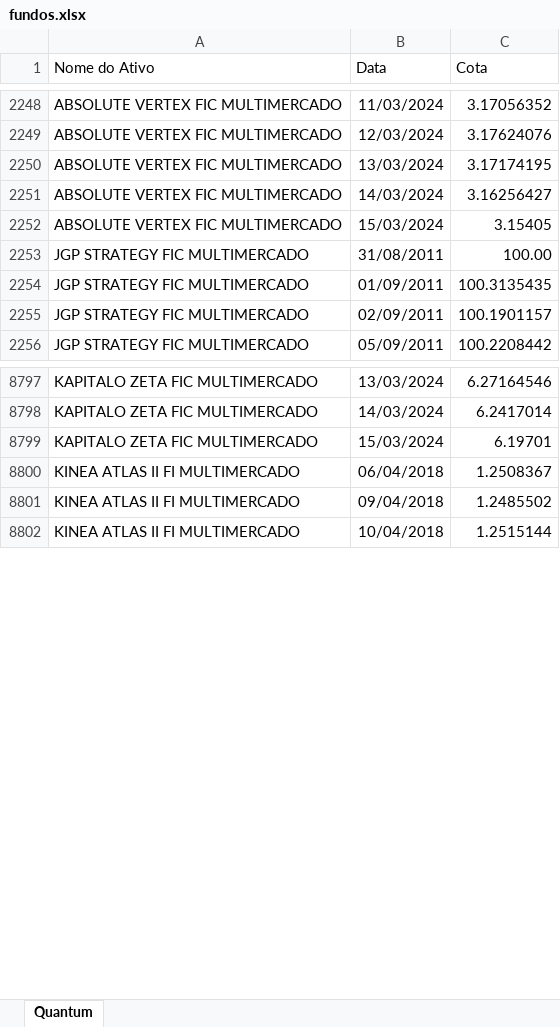
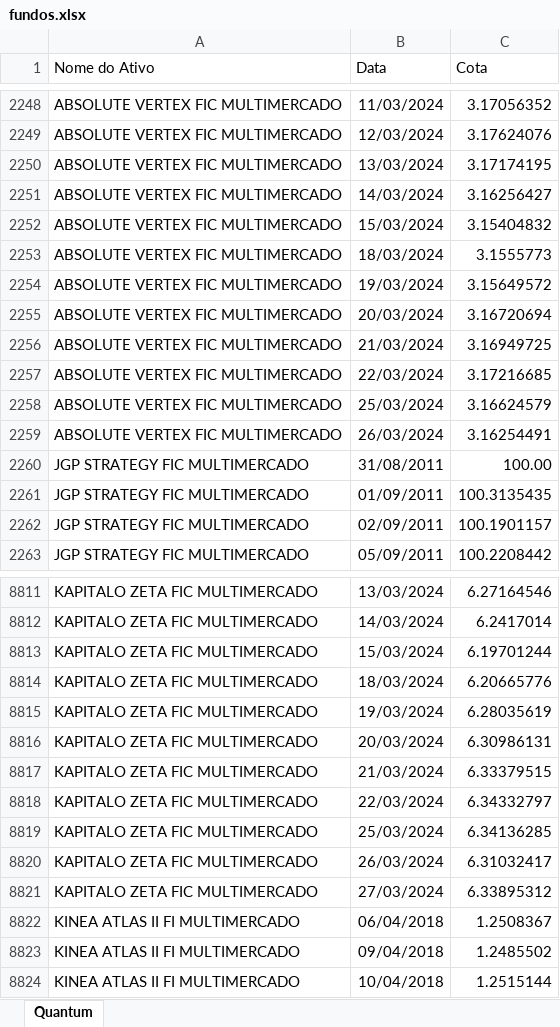
Before and after one commit to LFernando-Jr/desempenho-ativos, an Excel workbook: Dados/fundos.xlsx, sheet Quantum, drawn as a sheet; only a part is shown, gaps mark what is left out; values as stored, in another font and other column widths than the file's, no borders; addresses are those after the commit; the diff covers the shown part only; the diff names each change by its address in the sheet, - before the commit and + after, or states it on an @@ line.

```diff
--- a/Dados/fundos.xlsx (sheet Quantum)
+++ b/Dados/fundos.xlsx (sheet Quantum)
-C2252 (Cota): 3.15405
+C2252 (Cota): 3.15404832
+row 2253: ABSOLUTE VERTEX FIC MULTIMERCADO | 18/03/2024 | 3.1555773
+row 2254: ABSOLUTE VERTEX FIC MULTIMERCADO | 19/03/2024 | 3.15649572
+row 2255: ABSOLUTE VERTEX FIC MULTIMERCADO | 20/03/2024 | 3.16720694
+row 2256: ABSOLUTE VERTEX FIC MULTIMERCADO | 21/03/2024 | 3.16949725
+row 2257: ABSOLUTE VERTEX FIC MULTIMERCADO | 22/03/2024 | 3.17216685
+row 2258: ABSOLUTE VERTEX FIC MULTIMERCADO | 25/03/2024 | 3.16624579
+row 2259: ABSOLUTE VERTEX FIC MULTIMERCADO | 26/03/2024 | 3.16254491
-C8813 (Cota): 6.19701
+C8813 (Cota): 6.19701244
+row 8814: KAPITALO ZETA FIC MULTIMERCADO | 18/03/2024 | 6.20665776
+row 8815: KAPITALO ZETA FIC MULTIMERCADO | 19/03/2024 | 6.28035619
+row 8816: KAPITALO ZETA FIC MULTIMERCADO | 20/03/2024 | 6.30986131
+row 8817: KAPITALO ZETA FIC MULTIMERCADO | 21/03/2024 | 6.33379515
+row 8818: KAPITALO ZETA FIC MULTIMERCADO | 22/03/2024 | 6.34332797
+row 8819: KAPITALO ZETA FIC MULTIMERCADO | 25/03/2024 | 6.34136285
+row 8820: KAPITALO ZETA FIC MULTIMERCADO | 26/03/2024 | 6.31032417
+row 8821: KAPITALO ZETA FIC MULTIMERCADO | 27/03/2024 | 6.33895312
```
Also changed, not shown: 42 added rows and 2 edited cells elsewhere in this sheet, 14 other files.
